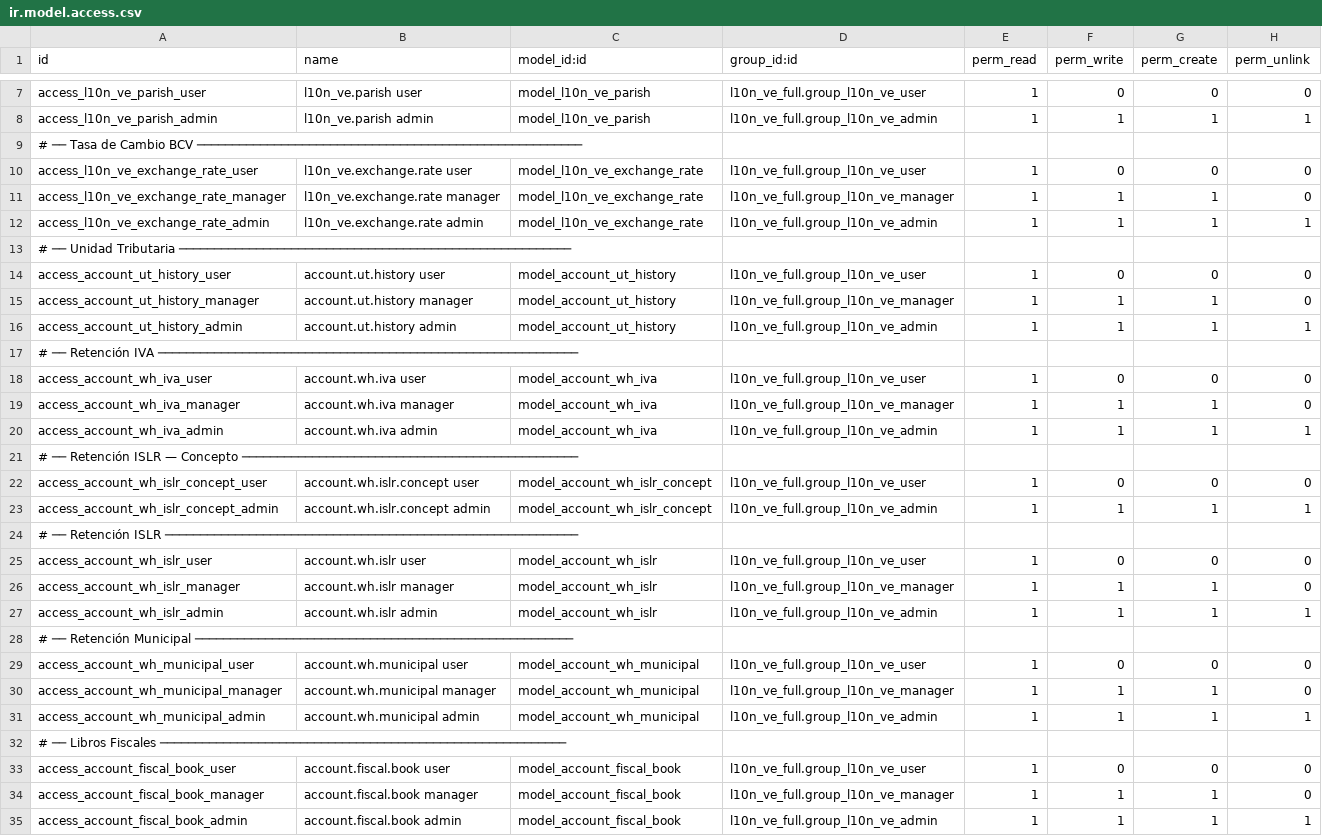
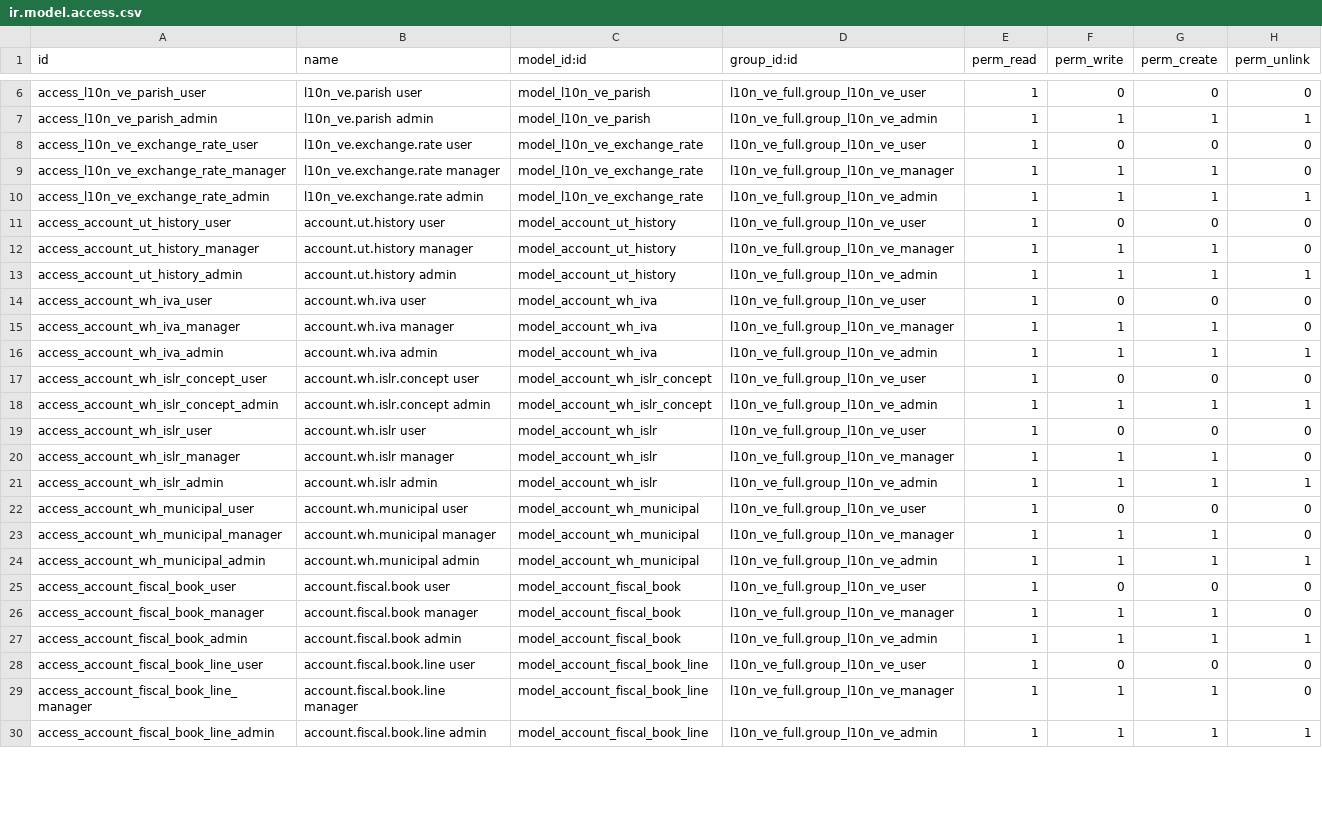
Before and after one commit to Jp0roz3/odoo19_vendor_apps, a CSV file: l10n_ve_full/security/ir.model.access.csv, drawn as a sheet; only a part is shown, gaps mark what is left out; the shorter side is filled out with more unchanged rows; removed rows and columns are numbered as before the commit, all else as after; the diff covers the shown part only; the diff names each change by its address in the sheet, - before the commit and + after, or states it on an @@ line.

Commit message:
fix(l10n_ve): Critical bug fixes pre-install — version 17.0, remove currency_rate_live, fix ISLR+Municipal dual-account journal entries, fix CSV comments, fix settings xpath, fix action_post kwargs, fix value_bs Float, fix _rec_name

```diff
--- a/l10n_ve_full/security/ir.model.access.csv
+++ b/l10n_ve_full/security/ir.model.access.csv
-row 9: # ── Tasa de Cambio BCV ───────────────────────────────────────────────────────
-row 13: # ── Unidad Tributaria ────────────────────────────────────────────────────────
-row 17: # ── Retención IVA ────────────────────────────────────────────────────────────
-row 21: # ── Retención ISLR — Concepto ────────────────────────────────────────────────
-row 24: # ── Retención ISLR ───────────────────────────────────────────────────────────
-row 28: # ── Retención Municipal ──────────────────────────────────────────────────────
-row 32: # ── Libros Fiscales ──────────────────────────────────────────────────────────
```
Also changed, not shown: 6 added rows and 1 removed row elsewhere in this file, 7 other files.
